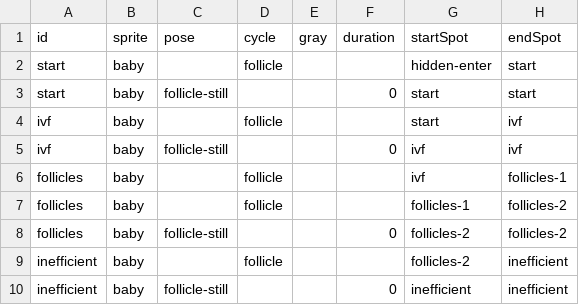
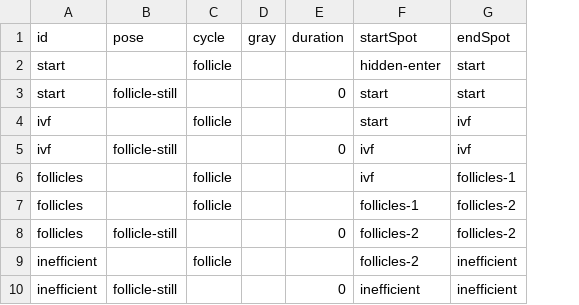
Before and after one commit to the-pudding/ivf, a CSV file: src/data/beats-baby.csv, drawn as a sheet; only a part is shown; the diff names each change by its address in the sheet, - before the commit and + after, or states it on an @@ line.

```diff
--- a/src/data/beats-baby.csv
+++ b/src/data/beats-baby.csv
-column B (sprite), rows 2-10: all baby
```
Also changed, not shown: src/data/beats-mom.csv, 6 other files.
